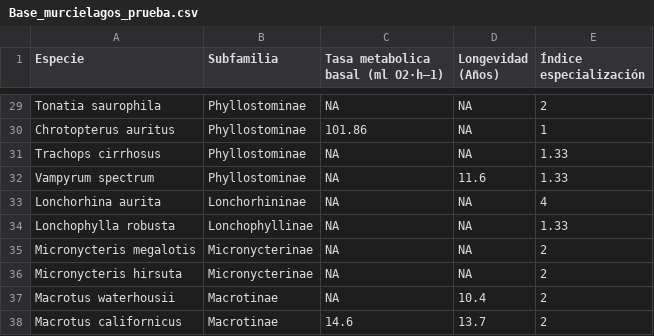
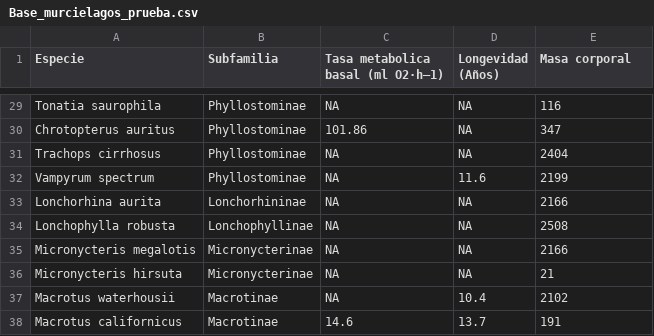
Before and after one commit to RLadies-SanCris/Meetup_12Dic, a CSV file: CAJA_Y_BIGOTES/Base_murcielagos_prueba.csv, drawn as a sheet; only a part is shown, gaps mark what is left out; the diff covers the shown part only; the diff names each change by its address in the sheet, - before the commit and + after, or states it on an @@ line.

```diff
--- a/CAJA_Y_BIGOTES/Base_murcielagos_prueba.csv
+++ b/CAJA_Y_BIGOTES/Base_murcielagos_prueba.csv
-E1: Índice especialización
+E1: Masa corporal
-E29 (Masa corporal): 2
+E29 (Masa corporal): 116
-E30 (Masa corporal): 1
+E30 (Masa corporal): 347
-E31 (Masa corporal): 1.33
+E31 (Masa corporal): 2404
-E32 (Masa corporal): 1.33
+E32 (Masa corporal): 2199
-E33 (Masa corporal): 4
+E33 (Masa corporal): 2166
-E34 (Masa corporal): 1.33
+E34 (Masa corporal): 2508
-E35 (Masa corporal): 2
+E35 (Masa corporal): 2166
-E36 (Masa corporal): 2
+E36 (Masa corporal): 21
-E37 (Masa corporal): 2
+E37 (Masa corporal): 2102
-E38 (Masa corporal): 2
+E38 (Masa corporal): 191
```
Also changed, not shown: 28 edited cells elsewhere in this file, 1 other file.
